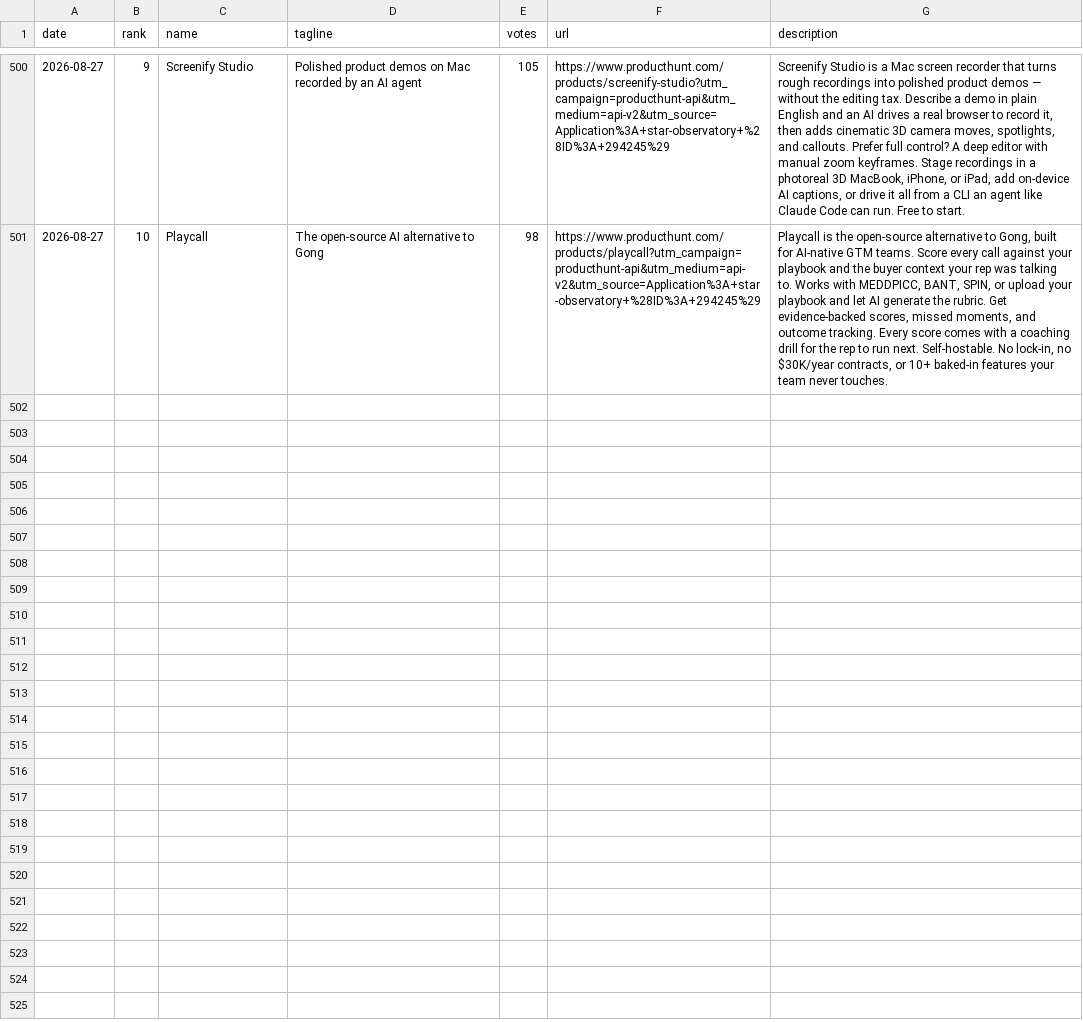
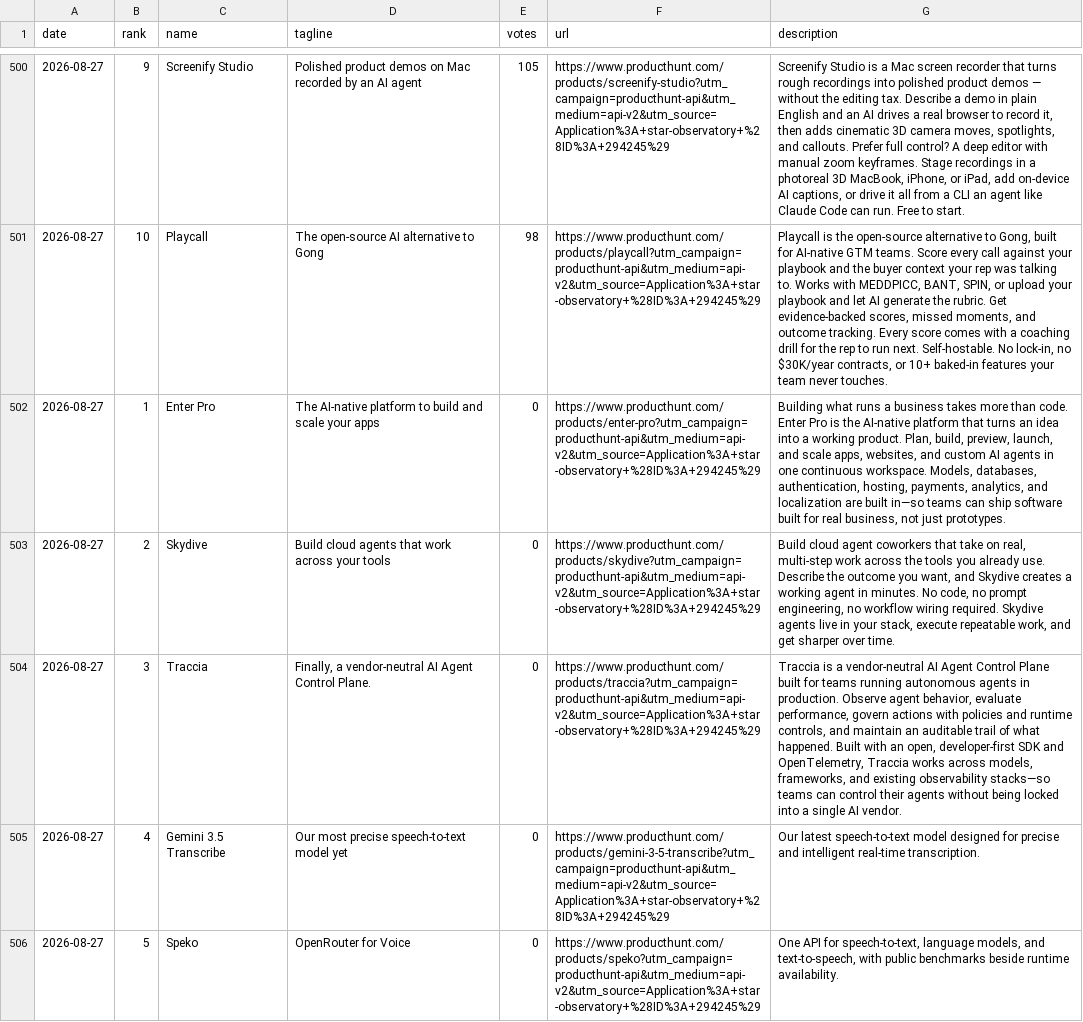
Before and after one commit to FunnymeowwooV0/star-observatory, a CSV file: data/ph_daily.csv, drawn as a sheet; only a part is shown, gaps mark what is left out; the diff covers the shown part only; the diff names each change by its address in the sheet, - before the commit and + after, or states it on an @@ line.

```diff
--- a/data/ph_daily.csv
+++ b/data/ph_daily.csv
+row 502: 2026-08-27 | 1 | Enter Pro | The AI-native platform to build and scale your apps | 0 | https://www.producthunt.com/products/enter-pro?utm_campaign=producthunt-api&utm_medium=api-v2&utm_source=Application%3A+star-observatory+%28ID%3A+294245%29 | Building what runs a business takes more than code. Enter Pro is the AI-native platform that turns an idea into a working product. Plan, build, preview, launch, and scale apps, websites, and custom AI agents in one continuous workspace. Models, databases, authentication, hosting, payments, analytics, and localization are built in—so teams can ship software built for real business, not just prototypes.
+row 503: 2026-08-27 | 2 | Skydive | Build cloud agents that work across your tools | 0 | https://www.producthunt.com/products/skydive?utm_campaign=producthunt-api&utm_medium=api-v2&utm_source=Application%3A+star-observatory+%28ID%3A+294245%29 | Build cloud agent coworkers that take on real, multi-step work across the tools you already use. Describe the outcome you want, and Skydive creates a working agent in minutes. No code, no prompt engineering, no workflow wiring required. Skydive agents live in your stack, execute repeatable work, and get sharper over time.
+row 504: 2026-08-27 | 3 | Traccia | Finally, a vendor-neutral AI Agent Control Plane. | 0 | https://www.producthunt.com/products/traccia?utm_campaign=producthunt-api&utm_medium=api-v2&utm_source=Application%3A+star-observatory+%28ID%3A+294245%29 | Traccia is a vendor-neutral AI Agent Control Plane built for teams running autonomous agents in production. Observe agent behavior, evaluate performance, govern actions with policies and runtime controls, and maintain an auditable trail of what happened. Built with an open, developer-first SDK and OpenTelemetry, Traccia works across models, frameworks, and existing observability stacks—so teams can control their agents without being locked into a single AI vendor.
+row 505: 2026-08-27 | 4 | Gemini 3.5 Transcribe | Our most precise speech-to-text model yet | 0 | https://www.producthunt.com/products/gemini-3-5-transcribe?utm_campaign=producthunt-api&utm_medium=api-v2&utm_source=Application%3A+star-observatory+%28ID%3A+294245%29 | Our latest speech-to-text model designed for precise and intelligent real-time transcription.
+row 506: 2026-08-27 | 5 | Speko | OpenRouter for Voice | 0 | https://www.producthunt.com/products/speko?utm_campaign=producthunt-api&utm_medium=api-v2&utm_source=Application%3A+star-observatory+%28ID%3A+294245%29 | One API for speech-to-text, language models, and text-to-speech, with public benchmarks beside runtime availability.
```
Also changed, not shown: 5 added rows elsewhere in this file, data/github_daily.csv, data/hf_trending.csv, 7 other files.
